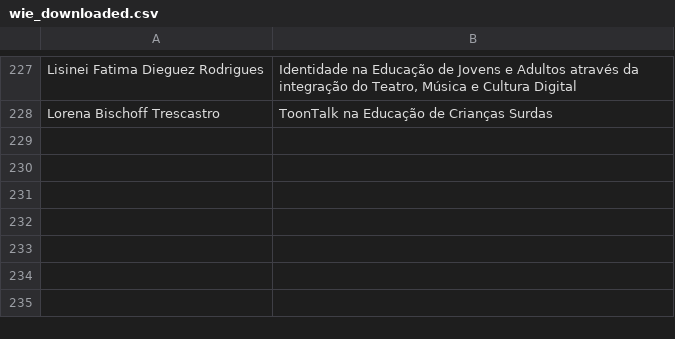
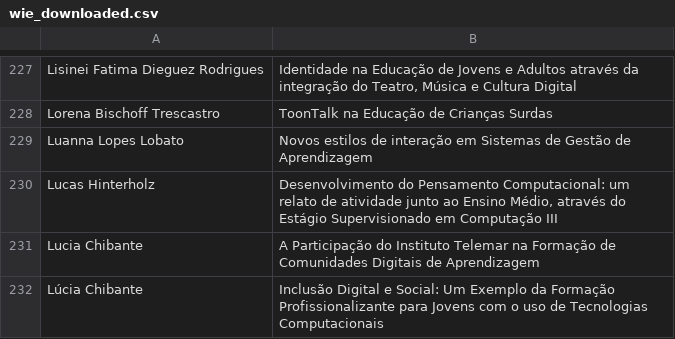
Before and after one commit to sergioamorim/lattes_mining, a CSV file: wie_downloaded.csv, drawn as a sheet; only a part is shown, gaps mark what is left out; the diff names each change by its address in the sheet, - before the commit and + after, or states it on an @@ line.

```diff
--- a/wie_downloaded.csv
+++ b/wie_downloaded.csv
+row 229: Luanna Lopes Lobato | Novos estilos de interação em Sistemas de Gestão de Aprendizagem
+row 230: Lucas Hinterholz | Desenvolvimento do Pensamento Computacional: um relato de atividade junto ao Ensino Médio, através do Estágio Supervisionado em Computação III
+row 231: Lucia Chibante | A Participação do Instituto Telemar na Formação de Comunidades Digitais de Aprendizagem
+row 232: Lúcia Chibante | Inclusão Digital e Social: Um Exemplo da Formação Profissionalizante para Jovens com o uso de Tecnologias Computacionais
```
Also changed, not shown: wie_authors.csv, wie_error.csv, 4 other files.
